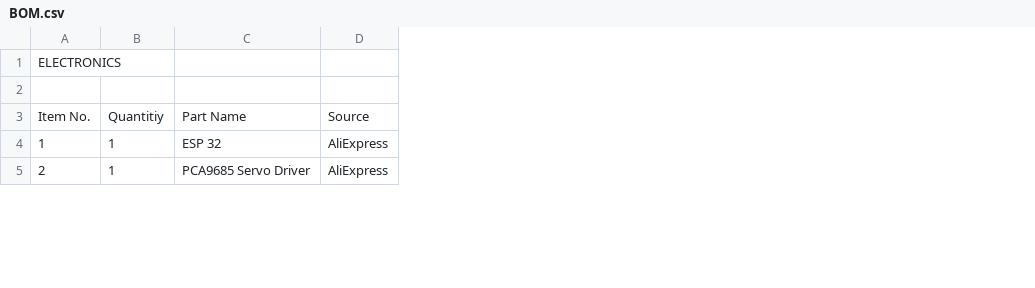
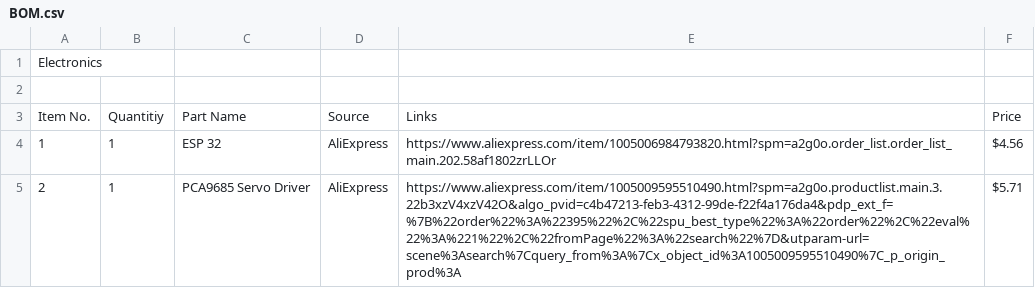
Before and after one commit to AirrStorm/Nean, a CSV file: BOM.csv, drawn as a sheet; only a part is shown; the diff covers the shown part only; the diff names each change by its address in the sheet, - before the commit and + after, or states it on an @@ line.

Commit message:
Updated BOM.csv

```diff
--- a/BOM.csv
+++ b/BOM.csv
+column E, rows 3-5: Links | https://www.aliexpress.com/item/1005006984793820.html?spm=a2g0o.order_list.order_list_main.202.58af1802zrLLOr | https://www.aliexpress.com/item/1005009595510490.html?spm=a2g0o.productlist.main.3.22b3xzV4xzV42O&algo_pvid=c4b47213-feb3-4312-99de-f22f4a176da4&pdp_ext_f=%7B%22order%22%3A%22395%22%2C%22spu_best_type%22%3A%22order%22%2C%22eval%22%3A%221%22%2C%22fromPage%22%3A%22search%22%7D&utparam-url=scene%3Asearch%7Cquery_from%3A%7Cx_object_id%3A1005009595510490%7C_p_origin_prod%3A
+column F, rows 3-5: Price | $4.56 | $5.71
@@ column A renumbered in row 1 @@
```
Also changed, not shown: 3 added rows and 5 edited cells elsewhere in this file.
